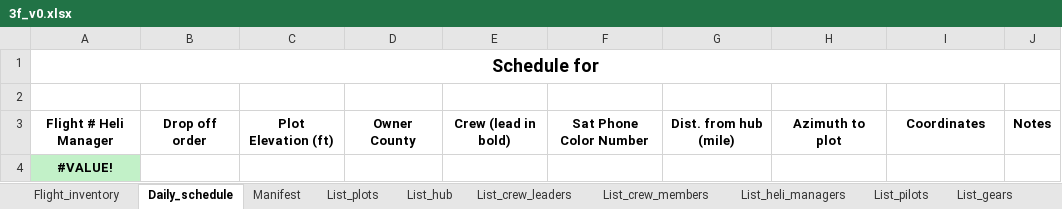
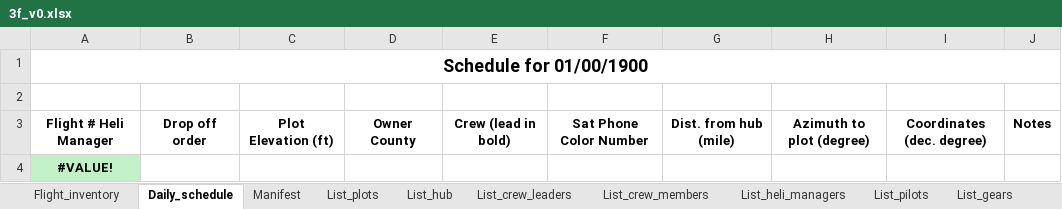
Before and after one commit to hgenetdnr/3F, an Excel workbook: 3f_v0.xlsx, sheet Daily_schedule, drawn as a sheet; values as stored, in another font and other column widths than the file's, no borders; the diff names each change by its address in the sheet, - before the commit and + after, or states it on an @@ line.

```diff
--- a/3f_v0.xlsx (sheet Daily_schedule)
+++ b/3f_v0.xlsx (sheet Daily_schedule)
-A1: Schedule for
+A1: Schedule for 01/00/1900
-H3: Azimuth to plot
+H3: Azimuth to plot (degree)
-I3: Coordinates
+I3: Coordinates (dec. degree)
```
Also changed, not shown: sheet List_gears, sheet List_plots, sheet Manifest, sheet Flight_inventory, sheet List_heli_managers.
